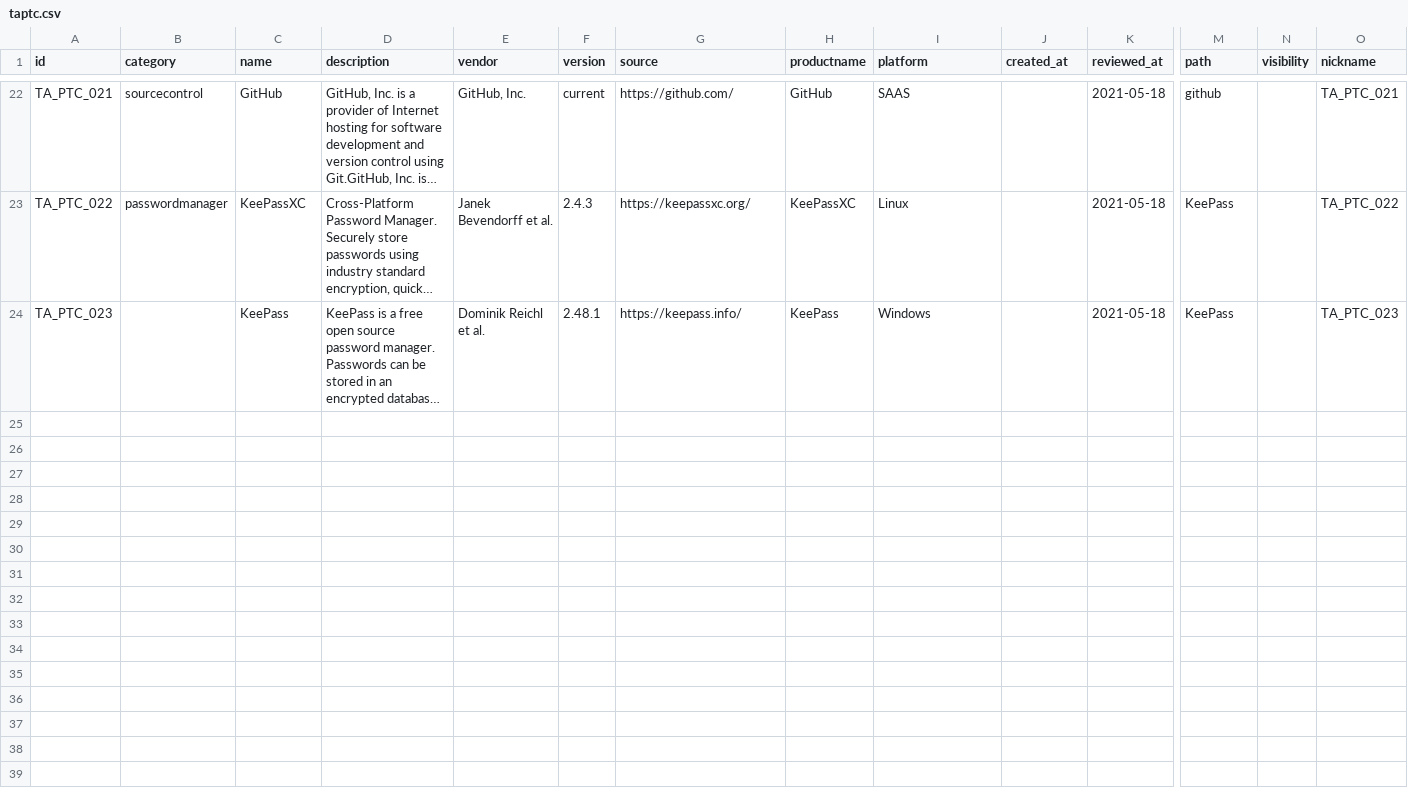
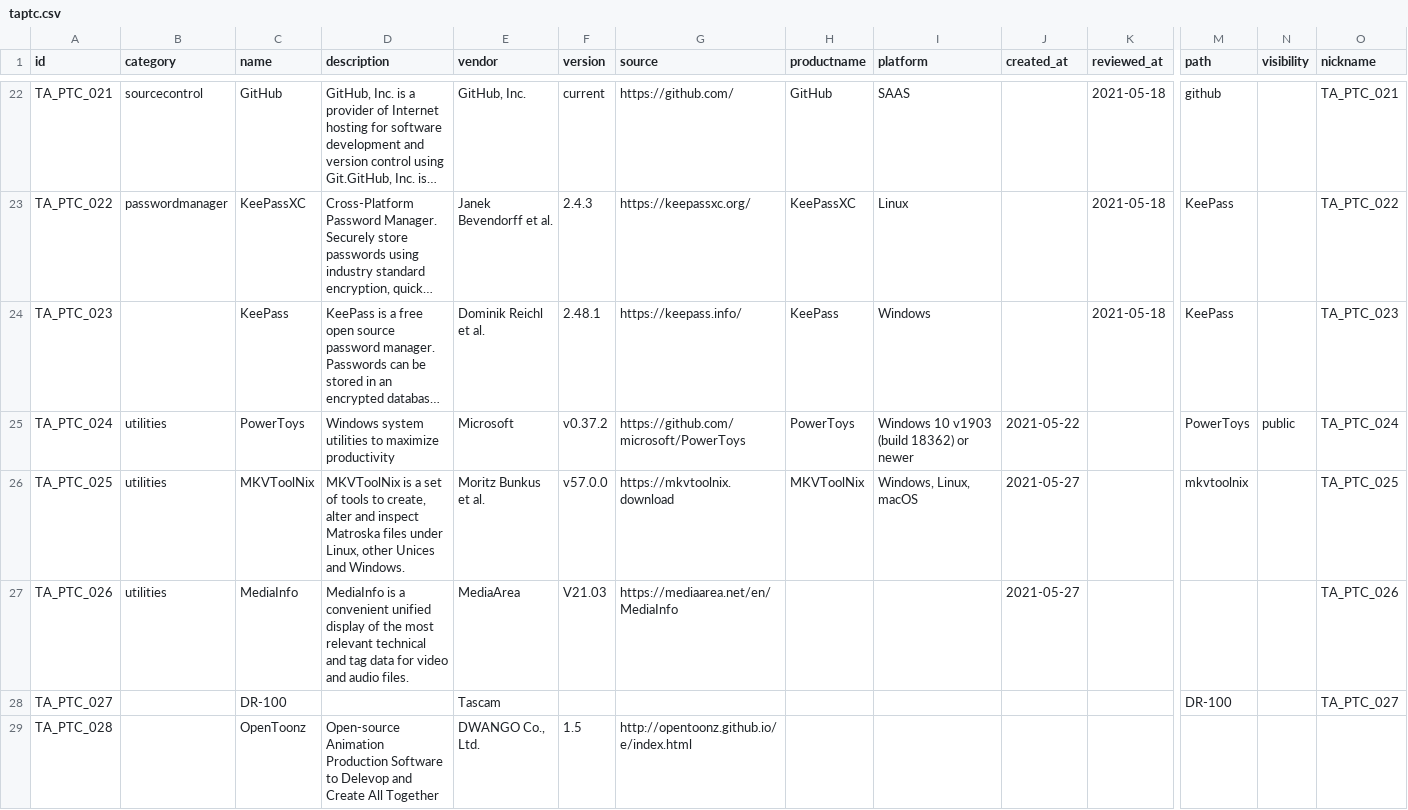
Before and after one commit to cprima/cprimanet, a CSV file: dat/taptc.csv, drawn as a sheet; only a part is shown, gaps mark what is left out; long unchanged cells end in …; rows hold the shown columns only; the diff covers the shown part only; the diff names each change by its address in the sheet, - before the commit and + after, or states it on an @@ line.

Commit message:
Maintained data file with apps

```diff
--- a/dat/taptc.csv
+++ b/dat/taptc.csv
+row 25: TA_PTC_024 | utilities | PowerToys | Windows system utilities to maximize productivity | Microsoft | v0.37.2 | https://github.com/microsoft/PowerToys | PowerToys | Windows 10 v1903 (build 18362) or newer | 2021-05-22 |  | PowerToys | public | TA_PTC_024
+row 26: TA_PTC_025 | utilities | MKVToolNix | MKVToolNix is a set of tools to create, alter and inspect Matroska files under Linux, other Unices and Windows. | Moritz Bunkus et al. | v57.0.0 | https://mkvtoolnix.download | MKVToolNix | Windows, Linux, macOS | 2021-05-27 |  | mkvtoolnix |  | TA_PTC_025
+row 27: TA_PTC_026 | utilities | MediaInfo | MediaInfo is a convenient unified display of the most relevant technical and tag data for video and audio files. | MediaArea | V21.03 | https://mediaarea.net/en/MediaInfo |  |  | 2021-05-27 |  |  |  | TA_PTC_026
+row 28: TA_PTC_027 |  | DR-100 |  | Tascam |  |  |  |  |  |  | DR-100 |  | TA_PTC_027
+row 29: TA_PTC_028 |  | OpenToonz | Open-source Animation Production Software to Delevop and Create All Together | DWANGO Co., Ltd. | 1.5 | http://opentoonz.github.io/e/index.html
```
Also changed, not shown: 5 added rows elsewhere in this file.
